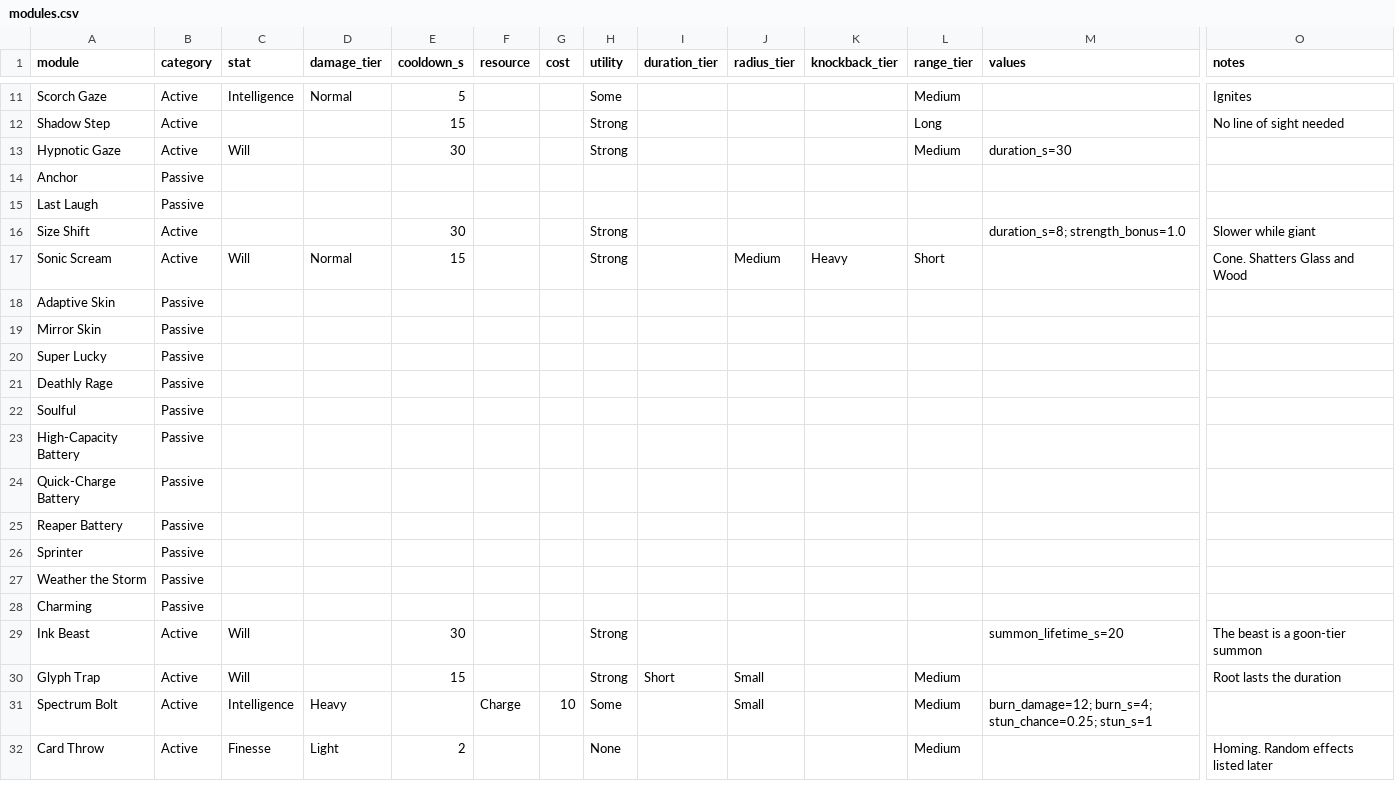
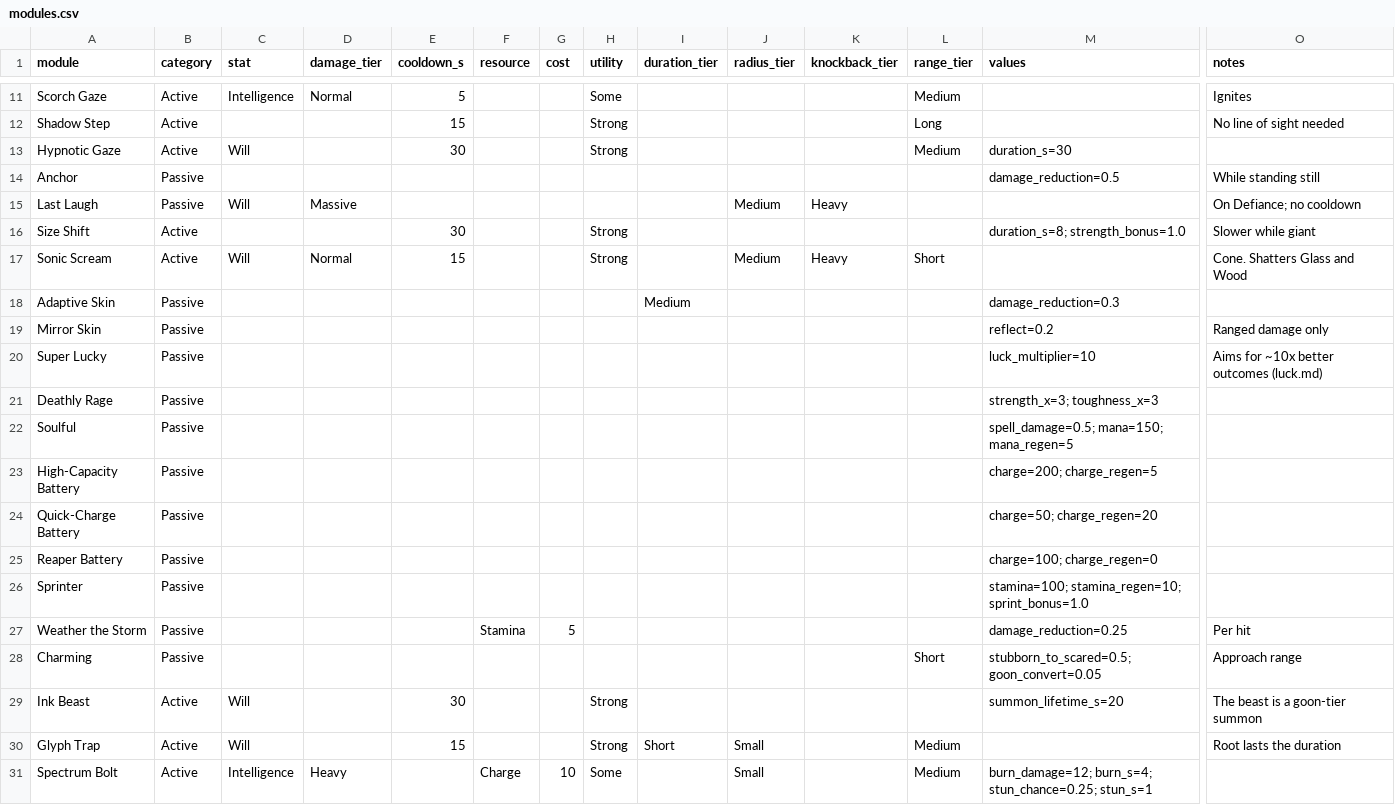
Before and after one commit to Dehaku/Zenthium-Swift-, a CSV file: design/data/modules.csv, drawn as a sheet; only a part is shown, gaps mark what is left out; the shorter side is filled out with more unchanged rows; the diff covers the shown part only; the diff names each change by its address in the sheet, - before the commit and + after, or states it on an @@ line.

```diff
--- a/design/data/modules.csv
+++ b/design/data/modules.csv
-M14 (values): (empty)
+M14 (values): damage_reduction=0.5
-O14 (notes): (empty)
+O14 (notes): While standing still
-C15 (stat): (empty)
+C15 (stat): Will
-D15 (damage_tier): (empty)
+D15 (damage_tier): Massive
-J15 (radius_tier): (empty)
+J15 (radius_tier): Medium
-K15 (knockback_tier): (empty)
+K15 (knockback_tier): Heavy
-O15 (notes): (empty)
+O15 (notes): On Defiance; no cooldown
-I18 (duration_tier): (empty)
+I18 (duration_tier): Medium
-M18 (values): (empty)
+M18 (values): damage_reduction=0.3
-M19 (values): (empty)
+M19 (values): reflect=0.2
-O19 (notes): (empty)
+O19 (notes): Ranged damage only
-M20 (values): (empty)
+M20 (values): luck_multiplier=10
-O20 (notes): (empty)
+O20 (notes): Aims for ~10x better outcomes (luck.md)
-M21 (values): (empty)
+M21 (values): strength_x=3; toughness_x=3
-M22 (values): (empty)
+M22 (values): spell_damage=0.5; mana=150; mana_regen=5
-M23 (values): (empty)
+M23 (values): charge=200; charge_regen=5
-M24 (values): (empty)
+M24 (values): charge=50; charge_regen=20
-M25 (values): (empty)
+M25 (values): charge=100; charge_regen=0
-M26 (values): (empty)
+M26 (values): stamina=100; stamina_regen=10; sprint_bonus=1.0
-F27 (resource): (empty)
+F27 (resource): Stamina
-G27 (cost): (empty)
+G27 (cost): 5
-M27 (values): (empty)
+M27 (values): damage_reduction=0.25
-O27 (notes): (empty)
+O27 (notes): Per hit
-L28 (range_tier): (empty)
+L28 (range_tier): Short
-M28 (values): (empty)
+M28 (values): stubborn_to_scared=0.5; goon_convert=0.05
-O28 (notes): (empty)
+O28 (notes): Approach range
```
Also changed, not shown: 80 edited cells elsewhere in this file.
